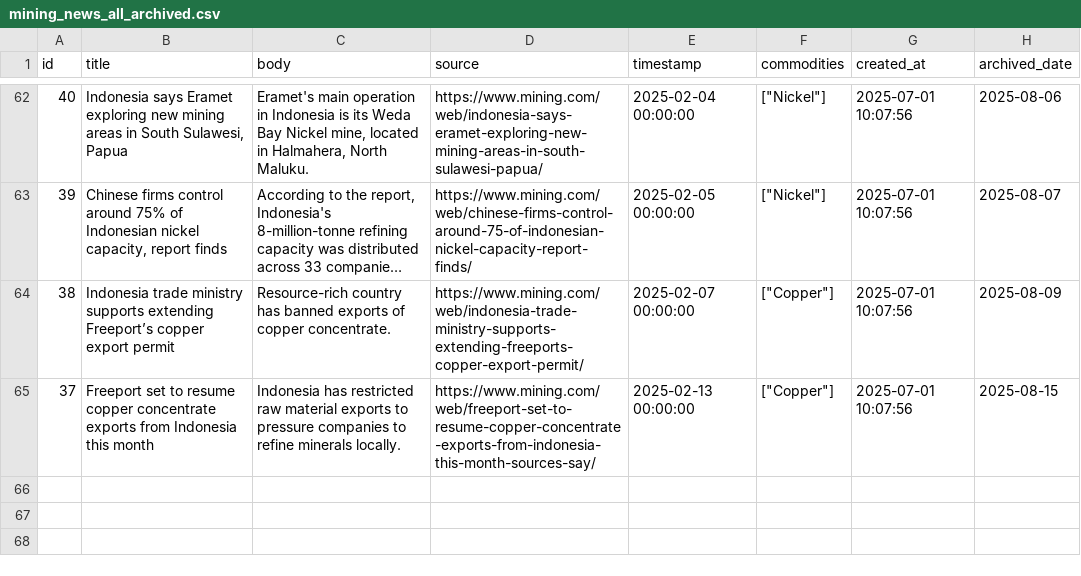
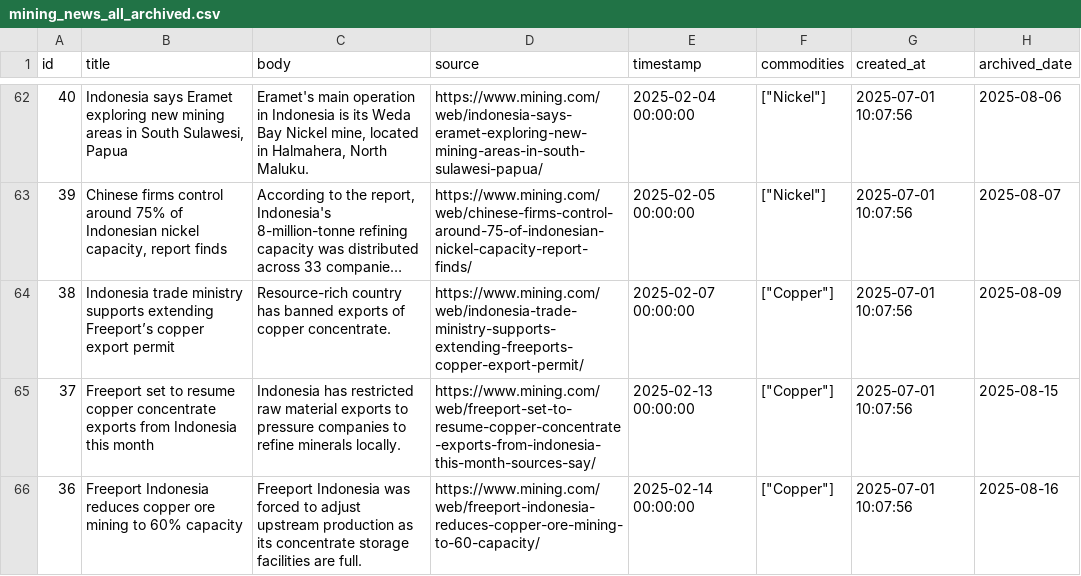
Before and after one commit to supertypeai/coalresearch, a CSV file: insider_news/data/archive/mining_news_all_archived.csv, drawn as a sheet; only a part is shown, gaps mark what is left out; long unchanged cells end in …; the diff names each change by its address in the sheet, - before the commit and + after, or states it on an @@ line.

```diff
--- a/insider_news/data/archive/mining_news_all_archived.csv
+++ b/insider_news/data/archive/mining_news_all_archived.csv
+row 66: 36 | Freeport Indonesia reduces copper ore mining to 60% capacity | Freeport Indonesia was forced to adjust upstream production as its concentrate storage facilities are full. | https://www.mining.com/web/freeport-indonesia-reduces-copper-ore-mining-to-60-capacity/ | 2025-02-14 00:00:00 | ["Copper"] | 2025-07-01 10:07:56 | 2025-08-16
```
Also changed, not shown: 1 other file.
